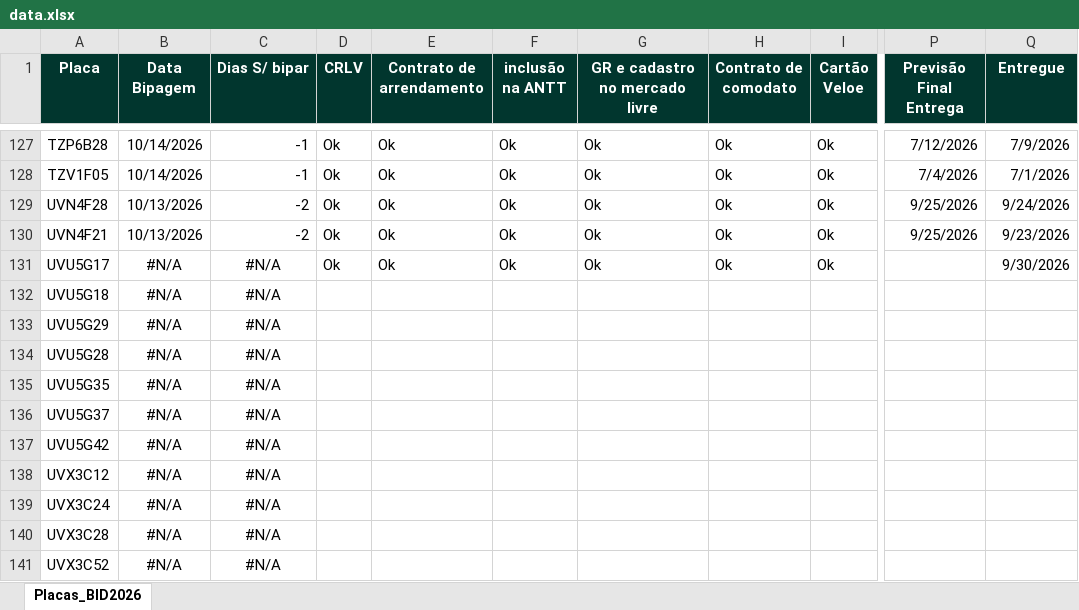
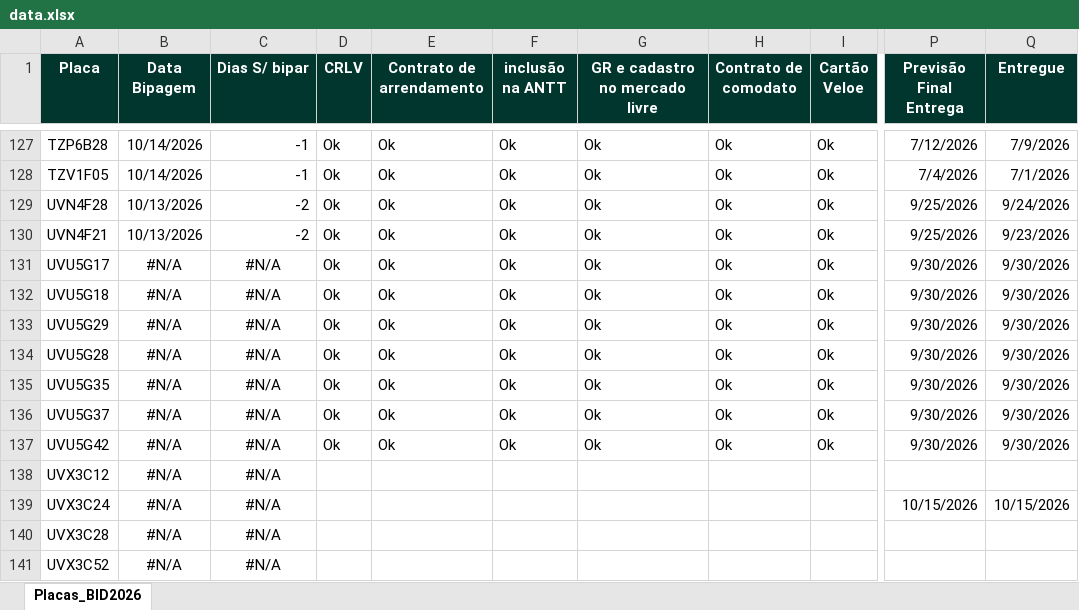
Before and after one commit to FrotaDeluna/BID2026, an Excel workbook: data.xlsx, sheet Placas_BID2026, drawn as a sheet; only a part is shown, gaps mark what is left out; values as stored, in another font and other column widths than the file's, no borders; the diff names each change by its address in the sheet, - before the commit and + after, or states it on an @@ line.

Commit message:
Add files via upload

```diff
--- a/data.xlsx (sheet Placas_BID2026)
+++ b/data.xlsx (sheet Placas_BID2026)
-P131:P137 (Previsão Final Entrega): (empty)
+P131:P137 (Previsão Final Entrega): 9/30/2026
-D132:D137 (CRLV): (empty)
+D132:D137 (CRLV): Ok
-E132:E137 (Contrato de arrendamento): (empty)
+E132:E137 (Contrato de arrendamento): Ok
-F132:F137 (inclusão na ANTT): (empty)
+F132:F137 (inclusão na ANTT): Ok
-G132:G137 (GR e cadastro no mercado livre): (empty)
+G132:G137 (GR e cadastro no mercado livre): Ok
-H132:H137 (Contrato de comodato): (empty)
+H132:H137 (Contrato de comodato): Ok
-I132:I137 (Cartão Veloe): (empty)
+I132:I137 (Cartão Veloe): Ok
-Q132:Q137 (Entregue): (empty)
+Q132:Q137 (Entregue): 9/30/2026
-P139 (Previsão Final Entrega): (empty)
+P139 (Previsão Final Entrega): 10/15/2026
-Q139 (Entregue): (empty)
+Q139 (Entregue): 10/15/2026
```
